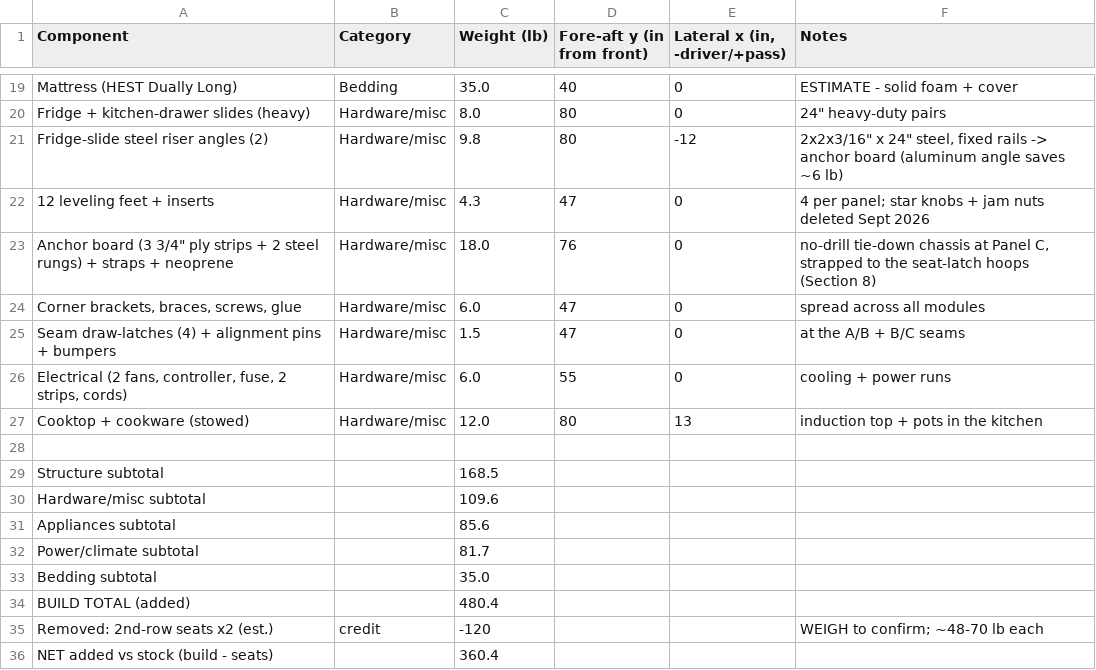
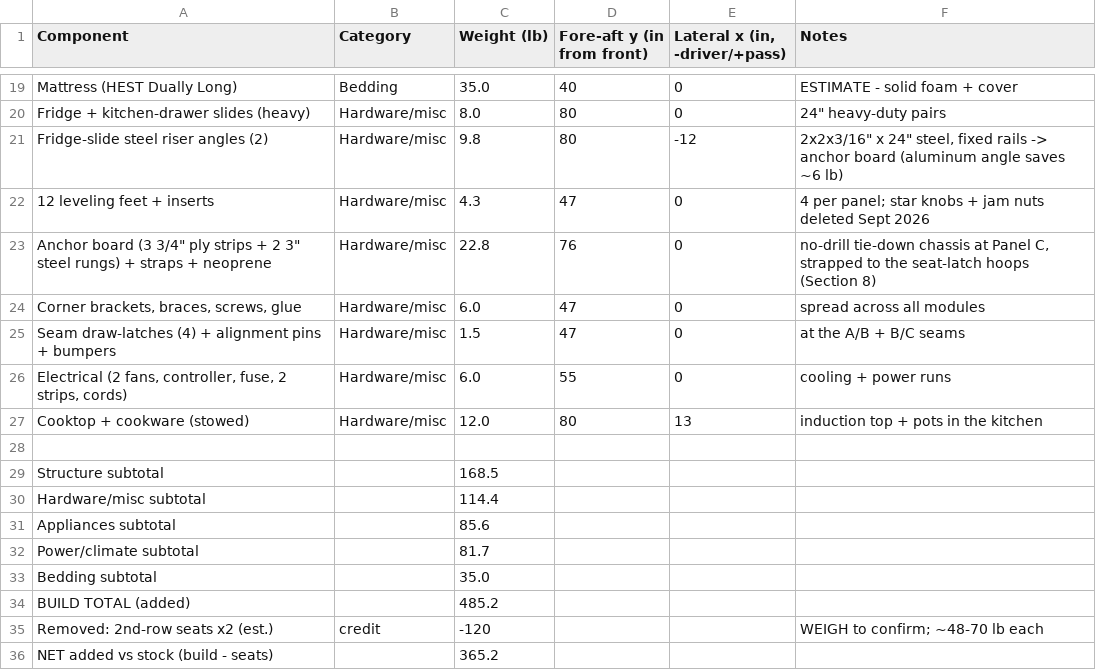
Before and after one commit to jjjjj-enterprises/sienna_camper, a CSV file: weight_budget.csv, drawn as a sheet; only a part is shown, gaps mark what is left out.

Commit message:
The anchor board takes 3" steel rungs, chains its risers to the seat hoops with eye bolts, and its strips end at 25½"; the shopping list follows

```diff
--- a/weight_budget.csv
+++ b/weight_budget.csv
@@ -22,3 +22,3 @@ Fridge-slide steel riser angles (2),Hardware/misc,9.8,80,-12,"2x2x3/16"" x 24""
 12 leveling feet + inserts,Hardware/misc,4.3,47,0,4 per panel; star knobs + jam nuts deleted Sept 2026
-"Anchor board (3 3/4"" ply strips + 2 steel rungs) + straps + neoprene",Hardware/misc,18.0,76,0,"no-drill tie-down chassis at Panel C, strapped to the seat-latch hoops (Section 8)"
+"Anchor board (3 3/4"" ply strips + 2 3"" steel rungs) + straps + neoprene",Hardware/misc,22.8,76,0,"no-drill tie-down chassis at Panel C, strapped to the seat-latch hoops (Section 8)"
 "Corner brackets, braces, screws, glue",Hardware/misc,6.0,47,0,spread across all modules
@@ -29,3 +29,3 @@ Cooktop + cookware (stowed),Hardware/misc,12.0,80,13,induction top + pots in the
 Structure subtotal,,168.5,,,
-Hardware/misc subtotal,,109.6,,,
+Hardware/misc subtotal,,114.4,,,
 Appliances subtotal,,85.6,,,
@@ -33,4 +33,4 @@ Power/climate subtotal,,81.7,,,
 Bedding subtotal,,35.0,,,
-BUILD TOTAL (added),,480.4,,,
+BUILD TOTAL (added),,485.2,,,
 Removed: 2nd-row seats x2 (est.),credit,-120,,,WEIGH to confirm; ~48-70 lb each
-NET added vs stock (build - seats),,360.4,,,
+NET added vs stock (build - seats),,365.2,,,
```
Also changed, not shown: 20 other files.
